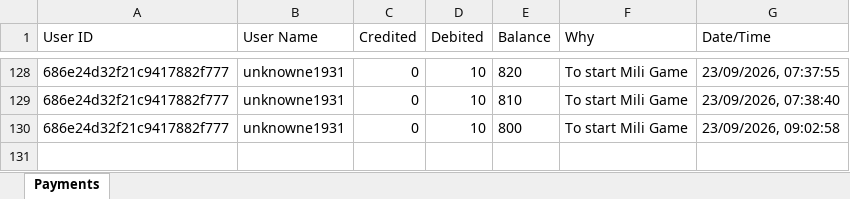
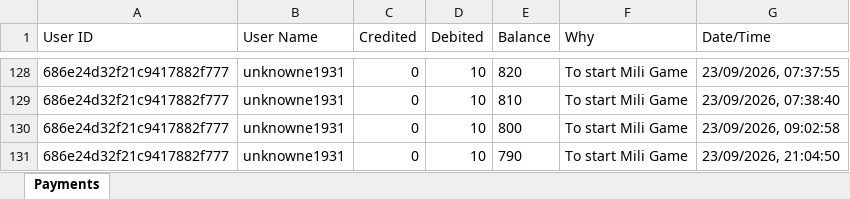
Before and after one commit to unknowne1931/sta_backend, an Excel workbook: payments.xlsx, sheet Payments, drawn as a sheet; only a part is shown, gaps mark what is left out; values as stored, in another font and other column widths than the file's, no borders; the diff names each change by its address in the sheet, - before the commit and + after, or states it on an @@ line.

```diff
--- a/payments.xlsx (sheet Payments)
+++ b/payments.xlsx (sheet Payments)
+row 131: 686e24d32f21c9417882f777 | unknowne1931 | 0 | 10 | 790 | To start Mili Game | 23/09/2026, 21:04:50
```
Also changed, not shown: live-history.xlsx.
